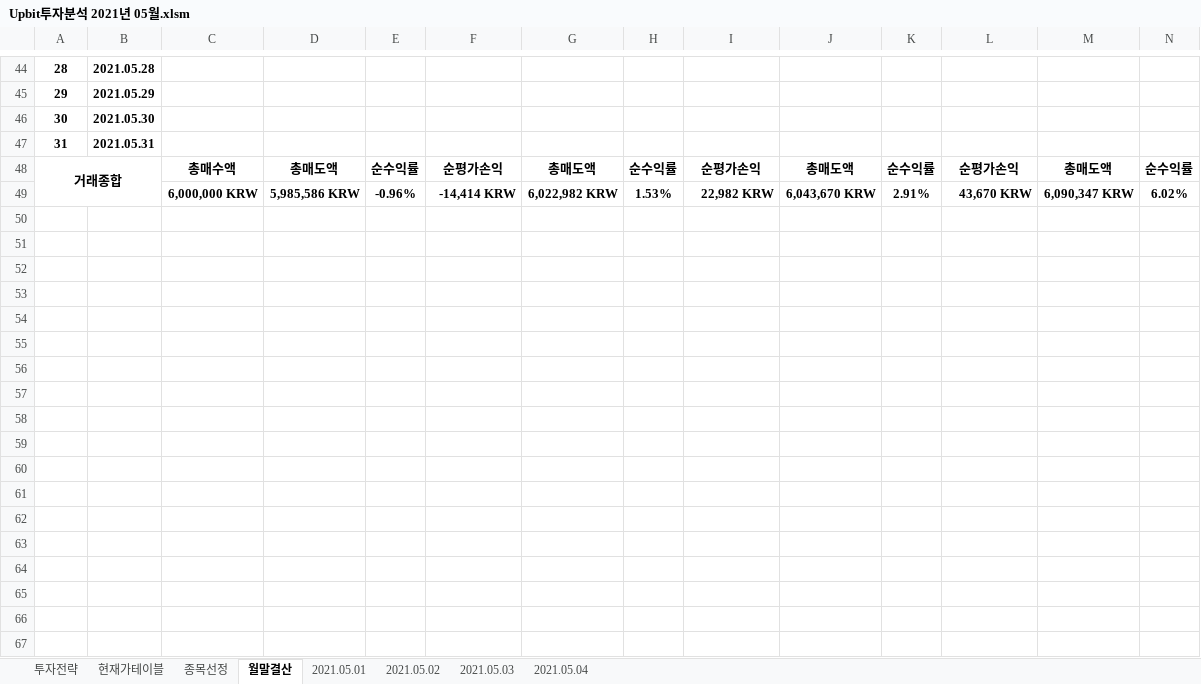
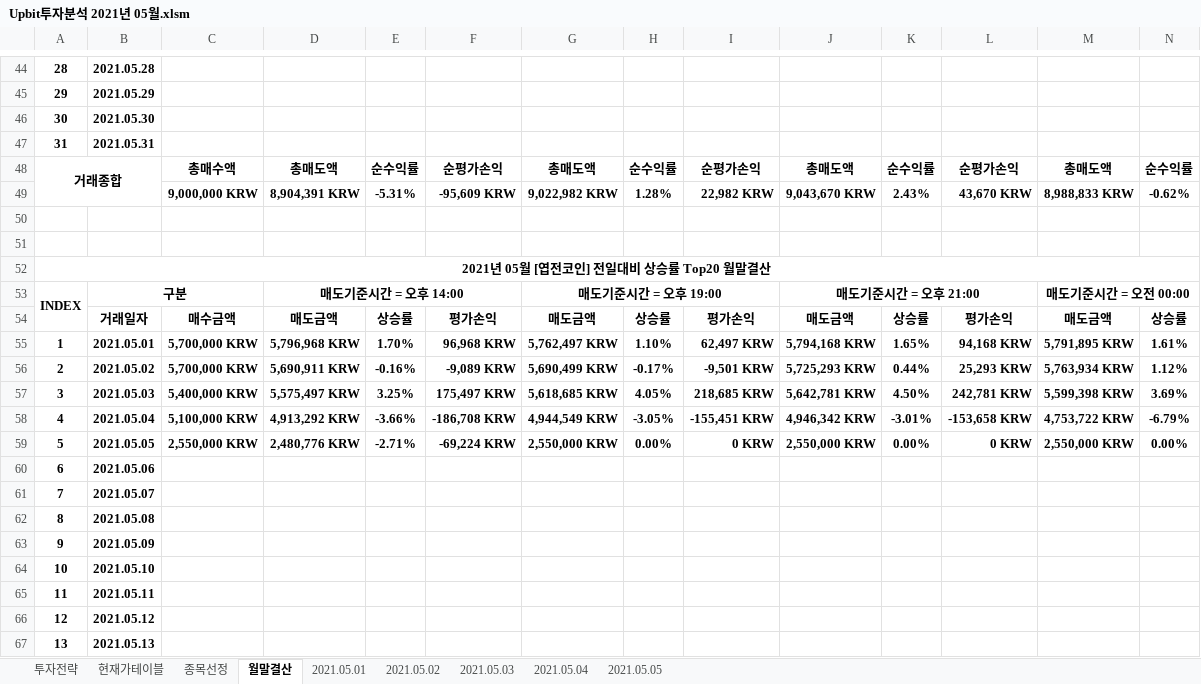
Before and after one commit to JoSihun/Upbit, an Excel workbook: Upbit투자분석 2021년 05월.xlsm, sheet 월말결산, drawn as a sheet; only a part is shown, gaps mark what is left out; values as stored, in another font and other column widths than the file's, no borders; conditional formats not drawn; removed rows and columns are numbered as before the commit, all else as after; rows hold the shown columns only; the diff covers the shown part only; the diff names each change by its address in the sheet, - before the commit and + after, or states it on an @@ line.

```diff
--- a/Upbit투자분석 2021년 05월.xlsm (sheet 월말결산)
+++ b/Upbit투자분석 2021년 05월.xlsm (sheet 월말결산)
+sheet tab: 2021.05.05
-A48:B49 merged
+A48:B49 merged
+row 49:  |  | 9,000,000 KRW | 8,904,391 KRW | -5.31% | -95,609 KRW | 9,022,982 KRW | 1.28% | 22,982 KRW | 9,043,670 KRW | 2.43% | 43,670 KRW | 8,988,833 KRW | -0.62%
-row 50:  |  | 6,000,000 KRW | 5,985,586 KRW | -0.96% | -14,414 KRW | 6,022,982 KRW | 1.53% | 22,982 KRW | 6,043,670 KRW | 2.91% | 43,670 KRW | 6,090,347 KRW | 6.02%
+row 50: (empty)
+row 51: (empty)
+row 52: 2021년 05월 [엽전코인] 전일대비 상승률 Top20 월말결산
+row 53: INDEX | 구분 |  | 매도기준시간 = 오후 14:00 |  |  | 매도기준시간 = 오후 19:00 |  |  | 매도기준시간 = 오후 21:00 |  |  | 매도기준시간 = 오전 00:00
+row 54:  | 거래일자 | 매수금액 | 매도금액 | 상승률 | 평가손익 | 매도금액 | 상승률 | 평가손익 | 매도금액 | 상승률 | 평가손익 | 매도금액 | 상승률
+row 55: 1 | 2021.05.01 | 5,700,000 KRW | 5,796,968 KRW | 1.70% | 96,968 KRW | 5,762,497 KRW | 1.10% | 62,497 KRW | 5,794,168 KRW | 1.65% | 94,168 KRW | 5,791,895 KRW | 1.61%
+row 56: 2 | 2021.05.02 | 5,700,000 KRW | 5,690,911 KRW | -0.16% | -9,089 KRW | 5,690,499 KRW | -0.17% | -9,501 KRW | 5,725,293 KRW | 0.44% | 25,293 KRW | 5,763,934 KRW | 1.12%
+row 57: 3 | 2021.05.03 | 5,400,000 KRW | 5,575,497 KRW | 3.25% | 175,497 KRW | 5,618,685 KRW | 4.05% | 218,685 KRW | 5,642,781 KRW | 4.50% | 242,781 KRW | 5,599,398 KRW | 3.69%
+row 58: 4 | 2021.05.04 | 5,100,000 KRW | 4,913,292 KRW | -3.66% | -186,708 KRW | 4,944,549 KRW | -3.05% | -155,451 KRW | 4,946,342 KRW | -3.01% | -153,658 KRW | 4,753,722 KRW | -6.79%
+row 59: 5 | 2021.05.05 | 2,550,000 KRW | 2,480,776 KRW | -2.71% | -69,224 KRW | 2,550,000 KRW | 0.00% | 0 KRW | 2,550,000 KRW | 0.00% | 0 KRW | 2,550,000 KRW | 0.00%
+row 60: 6 | 2021.05.06
+row 61: 7 | 2021.05.07
+row 62: 8 | 2021.05.08
+row 63: 9 | 2021.05.09
+row 64: 10 | 2021.05.10
+row 65: 11 | 2021.05.11
+row 66: 12 | 2021.05.12
+row 67: 13 | 2021.05.13
```
Also changed, not shown: 211 added rows, 1 removed row, 8 edited cells and row numbers in column A elsewhere in this sheet, sheet 종목선정, sheet 현재가테이블, sheet 2021.05.04, sheet 투자전략, sheet 2021.05.01, sheet 2021.05.03, 1 more sheet, charts or pictures, 3 other files.
